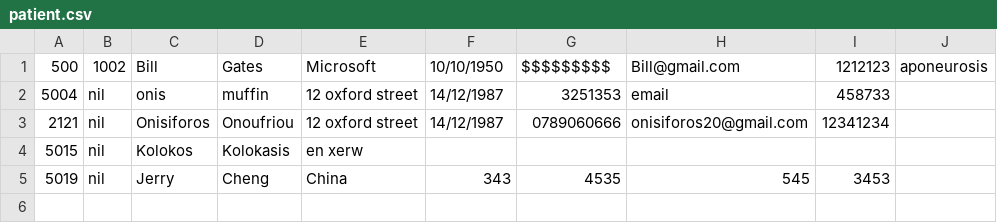
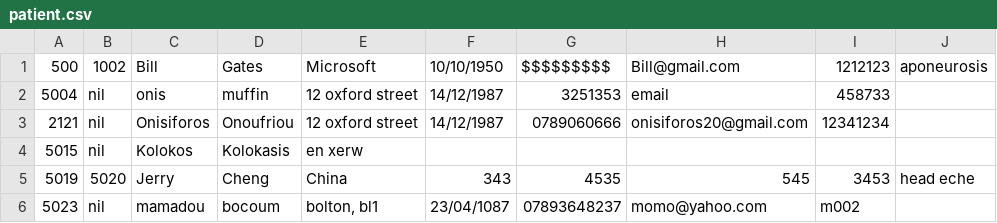
Before and after one commit to Muffin1/MEDI6, a CSV file: Group Project/csv/patient.csv, drawn as a sheet.

```diff
--- a/Group Project/csv/patient.csv
+++ b/Group Project/csv/patient.csv
@@ -4,2 +4,3 @@
 5015,nil,Kolokos,Kolokasis,en xerw,"","","",""
-5019,nil,Jerry,Cheng,China,343,4535,545,3453
+5019,5020,Jerry,Cheng,China,343,4535,545,3453,head eche
+5023,nil,mamadou,bocoum,"bolton, bl1",23/04/1087,07893648237,momo@yahoo.com,m002
```
Also changed, not shown: Group Project/csv/doctor.csv, Group Project/csv/receptionist.csv, 3 other files.
